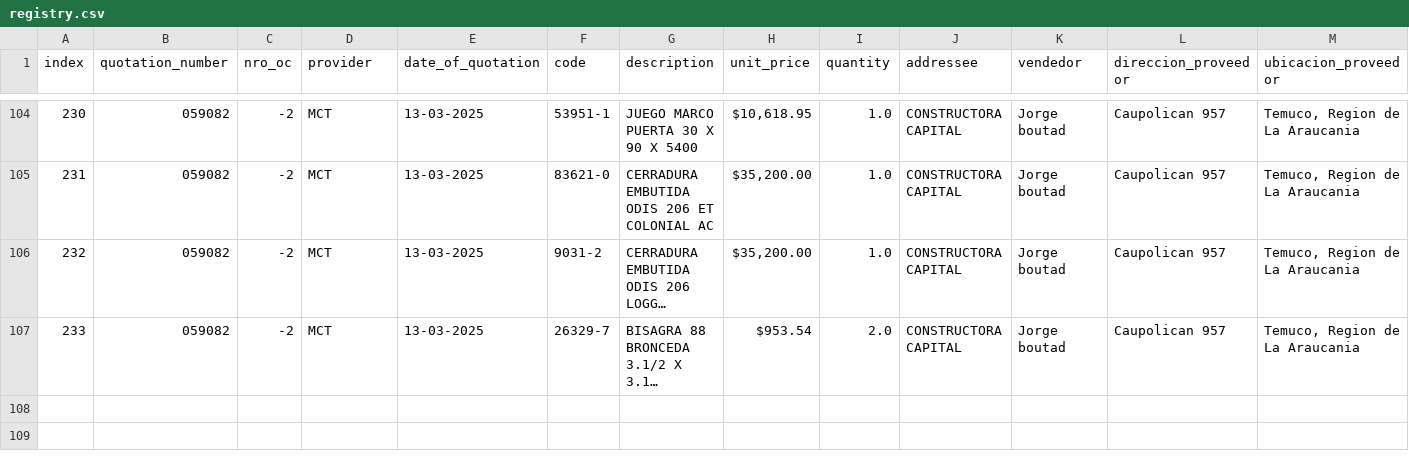
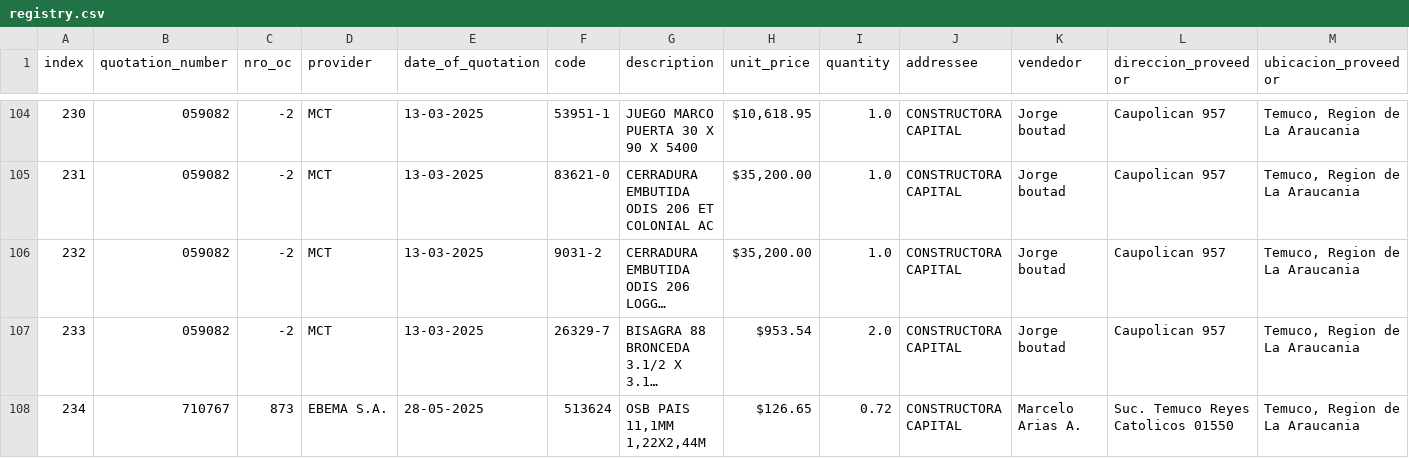
Before and after one commit to Fitzy5/ordencomprahtml, a CSV file: registry.csv, drawn as a sheet; only a part is shown, gaps mark what is left out; long unchanged cells end in …; rows hold the shown columns only; the diff names each change by its address in the sheet, - before the commit and + after, or states it on an @@ line.

```diff
--- a/registry.csv
+++ b/registry.csv
+row 108: 234 | 710767 | 873 | EBEMA S.A. | 28-05-2025 | 513624 | OSB PAIS 11,1MM 1,22X2,44M | $126.65 | 0.72 | CONSTRUCTORA CAPITAL | Marcelo Arias A. | Suc. Temuco Reyes Catolicos 01550 | Temuco, Region de La Araucania
```
Also changed, not shown: 3 other files.
